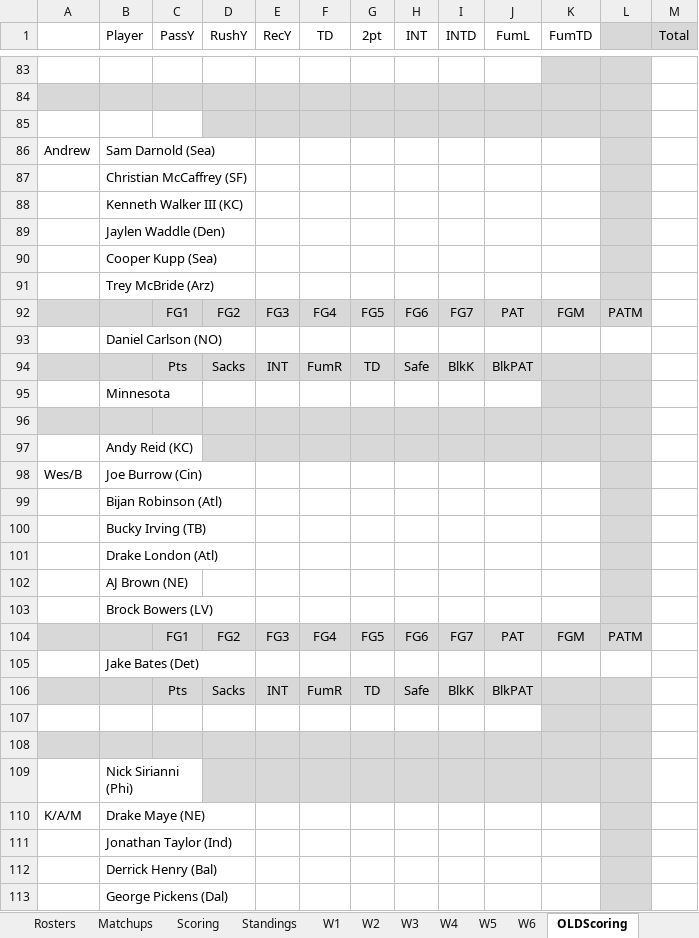
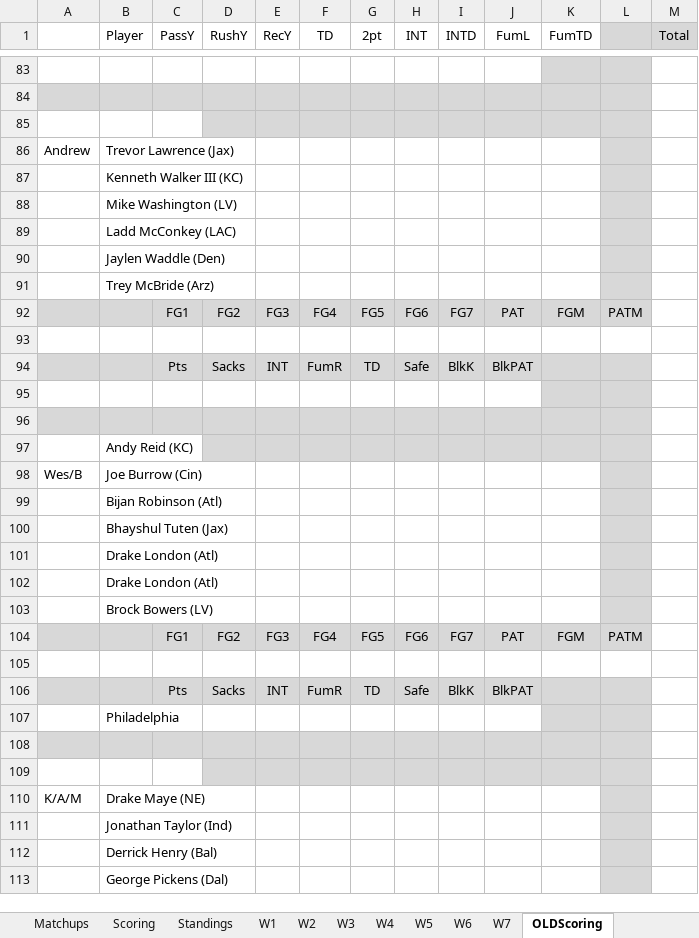
Before and after one commit to opflweb/scoring, an Excel workbook: OPFL Scoring 2026.xlsx, sheet OLDScoring, drawn as a sheet; only a part is shown, gaps mark what is left out; values as stored, in another font and other column widths than the file's, no borders; charts and pictures and conditional formats not drawn; removed rows and columns are numbered as before the commit, all else as after; the diff covers the shown part only; the diff names each change by its address in the sheet, - before the commit and + after, or states it on an @@ line.

```diff
--- a/OPFL Scoring 2026.xlsx (sheet OLDScoring)
+++ b/OPFL Scoring 2026.xlsx (sheet OLDScoring)
+sheet tab: W7
-B86 (Player): Sam Darnold (Sea)
+B86 (Player): Trevor Lawrence (Jax)
-row 87:  | Christian McCaffrey (SF)
+row 88:  | Mike Washington (LV)
+row 89:  | Ladd McConkey (LAC)
-row 90:  | Cooper Kupp (Sea)
-B93 (Player): Daniel Carlson (NO)
+B93 (Player): (empty)
-B95 (Player): Minnesota
+B95 (Player): (empty)
-B100 (Player): Bucky Irving (TB)
+B100 (Player): Bhayshul Tuten (Jax)
-B102 (Player): AJ Brown (NE)
+B102 (Player): Drake London (Atl)
-B105 (Player): Jake Bates (Det)
+B105 (Player): (empty)
+row 107:  | Philadelphia
-A108:J108 fill: none
+A108:J108 fill: #D8D8D8
-A109:C109 fill: #D8D8D8
+A109:C109 fill: none
-row 109:  | Nick Sirianni (Phi)
```
Also changed, not shown: 10 added rows, 10 removed rows, 6 moved rows, 25 edited cells and cell formats elsewhere in this sheet, sheet Rosters, sheet Matchups, sheet Standings, sheet Scoring, sheet OLDMatchups, formulas that keep their value, charts or pictures.
